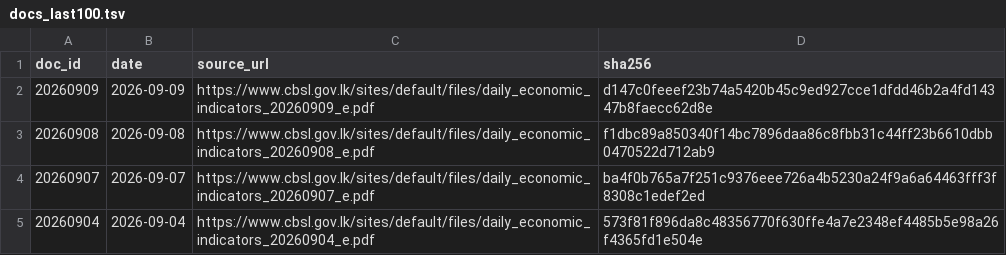
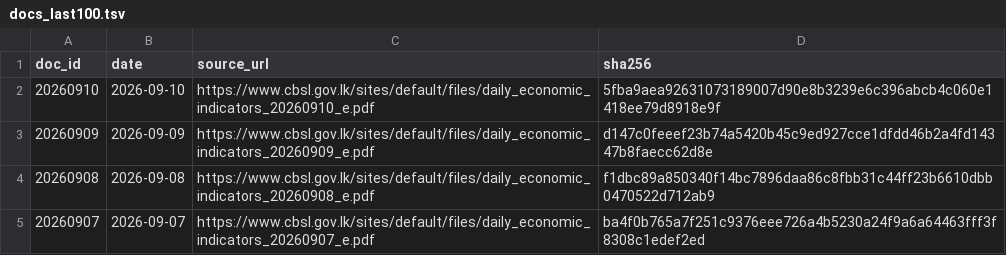
Before and after one commit to zr101/srilanka-data, a TSV file: data/cbsl_daily/docs_last100.tsv, drawn as a sheet; only a part is shown; the shorter side is filled out with more unchanged rows.

```diff
--- a/data/cbsl_daily/docs_last100.tsv
+++ b/data/cbsl_daily/docs_last100.tsv
@@ -1,2 +1,3 @@
 doc_id	date	source_url	sha256
+20260910	2026-09-10	https://www.cbsl.gov.lk/sites/default/files/daily_economic_indicators_20260910_e.pdf	5fba9aea92631073189007d90e8b3239e6c396abcb4c060e1418ee79d8918e9f
 20260909	2026-09-09	https://www.cbsl.gov.lk/sites/default/files/daily_economic_indicators_20260909_e.pdf	d147c0feeef23b74a5420b45c9ed927cce1dfdd46b2a4fd14347b8faecc62d8e
```
Also changed, not shown: data/cbsl_daily/docs_all.tsv, 5 other files.
